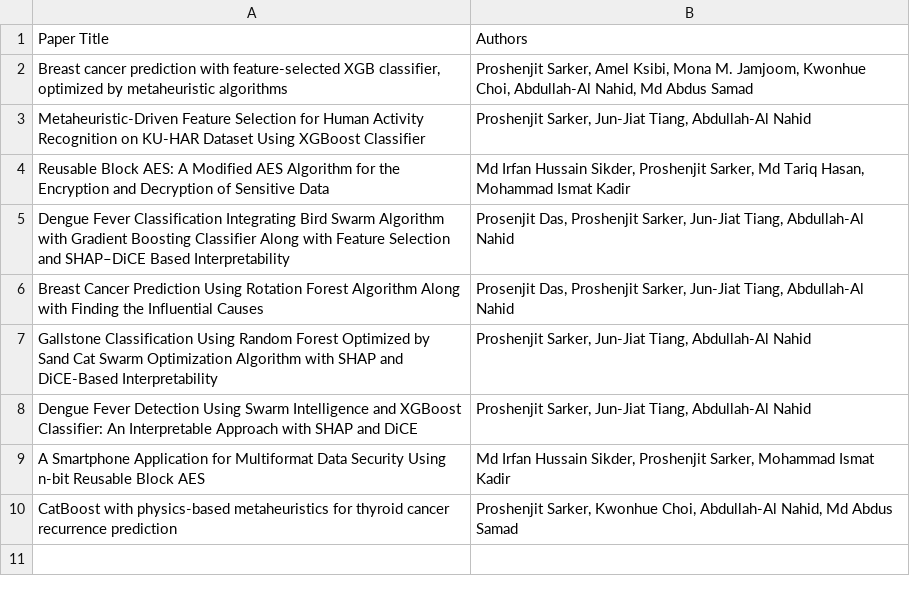
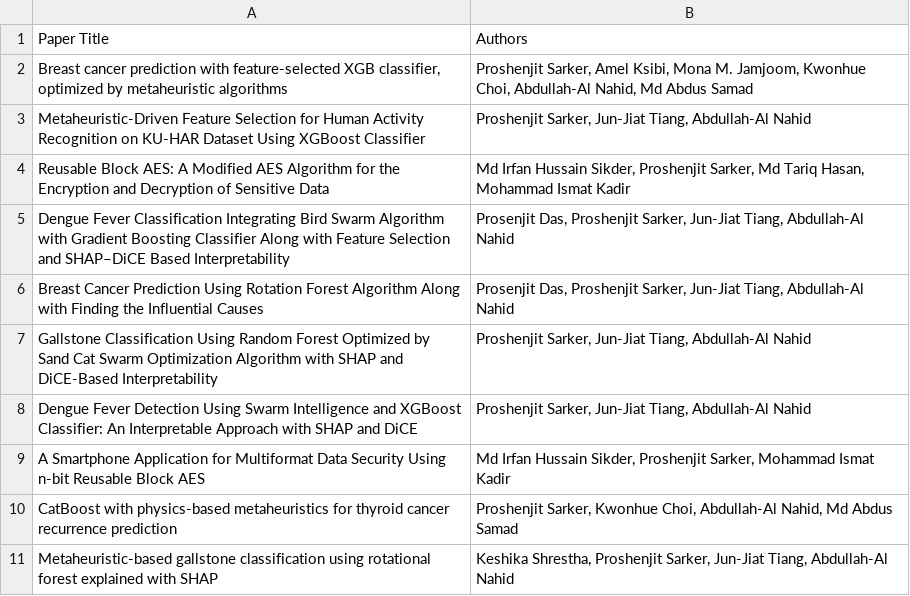
Before and after one commit to prosensarker4/proshen, a CSV file: Files/Network.csv, drawn as a sheet; the diff names each change by its address in the sheet, - before the commit and + after, or states it on an @@ line.

Commit message:
Update Network.csv

```diff
--- a/Files/Network.csv
+++ b/Files/Network.csv
+row 11: Metaheuristic-based gallstone classification using rotational forest explained with SHAP | Keshika Shrestha, Proshenjit Sarker, Jun-Jiat Tiang, Abdullah-Al Nahid
```
